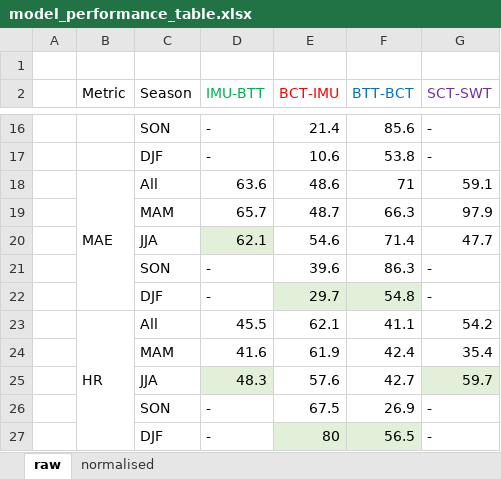
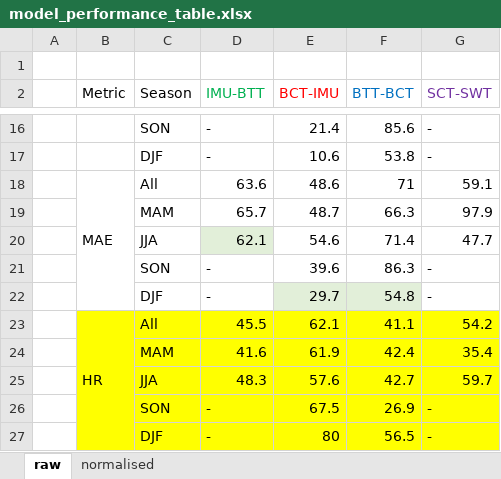
Before and after one commit to beth182/scint_plots, an Excel workbook: scint_plots/model_eval_stats/model_performance_table.xlsx, sheet raw, drawn as a sheet; only a part is shown, gaps mark what is left out; values as stored, in another font and other column widths than the file's, no borders; the diff names each change by its address in the sheet, - before the commit and + after, or states it on an @@ line.

```diff
--- a/scint_plots/model_eval_stats/model_performance_table.xlsx (sheet raw)
+++ b/scint_plots/model_eval_stats/model_performance_table.xlsx (sheet raw)
-B23:G24 fill: none
+B23:G24 fill: #FFFF00
-B25:C25 fill: none
+B25:C25 fill: #FFFF00
-D25 fill: #E2EFD9
+D25 fill: #FFFF00
-E25:F25 fill: none
+E25:F25 fill: #FFFF00
-G25 fill: #E2EFD9
+G25 fill: #FFFF00
-B26:G26 fill: none
+B26:G26 fill: #FFFF00
-B27:D27 fill: none
+B27:D27 fill: #FFFF00
-E27:F27 fill: #E2EFD9
+E27:F27 fill: #FFFF00
-G27 fill: none
+G27 fill: #FFFF00
```
Also changed, not shown: sheet normalised, 2 other files.
